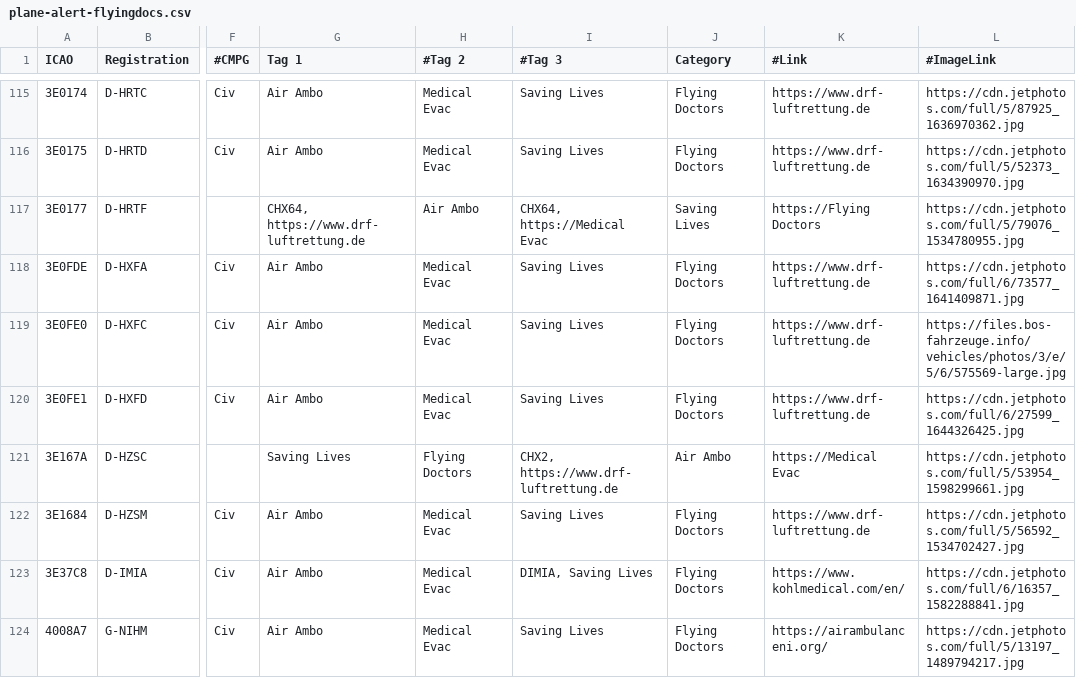
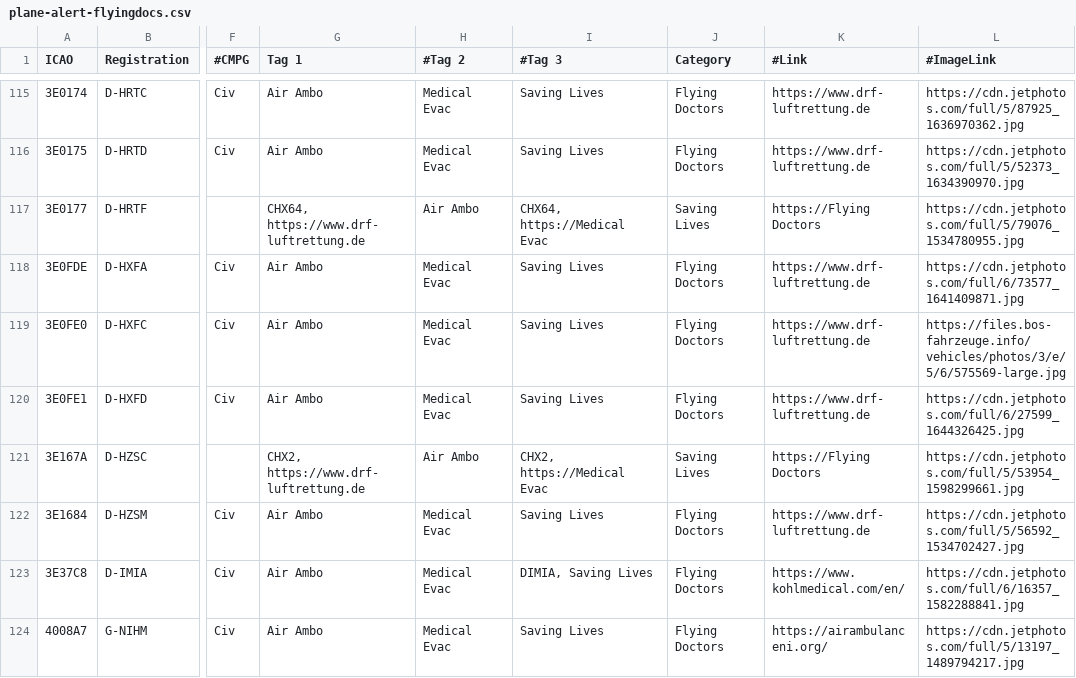
Before and after one commit to djrexishere91/df-adsb-lists, a CSV file: plane-alert-flyingdocs.csv, drawn as a sheet; only a part is shown, gaps mark what is left out; the diff names each change by its address in the sheet, - before the commit and + after, or states it on an @@ line.

Commit message:
Upsert 3E167A -> flyingdocs

```diff
--- a/plane-alert-flyingdocs.csv
+++ b/plane-alert-flyingdocs.csv
-G121 (Tag 1): Saving Lives
+G121 (Tag 1): CHX2, https://www.drf-luftrettung.de
-H121 (#Tag 2): Flying Doctors
+H121 (#Tag 2): Air Ambo
-I121 (#Tag 3): CHX2, https://www.drf-luftrettung.de
+I121 (#Tag 3): CHX2, https://Medical Evac
-J121 (Category): Air Ambo
+J121 (Category): Saving Lives
-K121 (#Link): https://Medical Evac
+K121 (#Link): https://Flying Doctors
```
